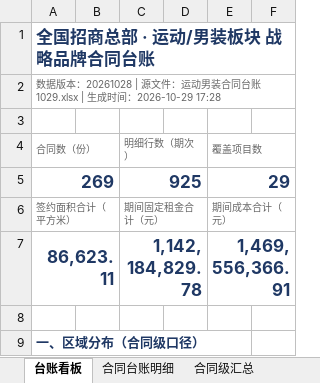
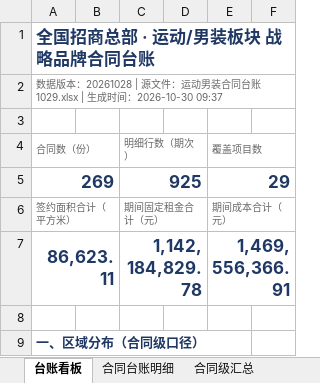
Before and after one commit to Pjaaden/GrandJOY, an Excel workbook: 04-buddy任务/buddy-20261029-战略台账/产出/全国运动男装战略品牌合同台账_20261028.xlsx, sheet 台账看板, drawn as a sheet; only a part is shown; values as stored, in another font and other column widths than the file's, no borders; the diff names each change by its address in the sheet, - before the commit and + after, or states it on an @@ line.

```diff
--- a/04-buddy任务/buddy-20261029-战略台账/产出/全国运动男装战略品牌合同台账_20261028.xlsx (sheet 台账看板)
+++ b/04-buddy任务/buddy-20261029-战略台账/产出/全国运动男装战略品牌合同台账_20261028.xlsx (sheet 台账看板)
-A2: …成时间：2026-10-29 17:28
+A2: …成时间：2026-10-30 09:37
```
Also changed, not shown: sheet 合同级汇总, sheet 到期预警, sheet 字段说明, sheet 版本记录, other sheet tabs, 7 other files.
